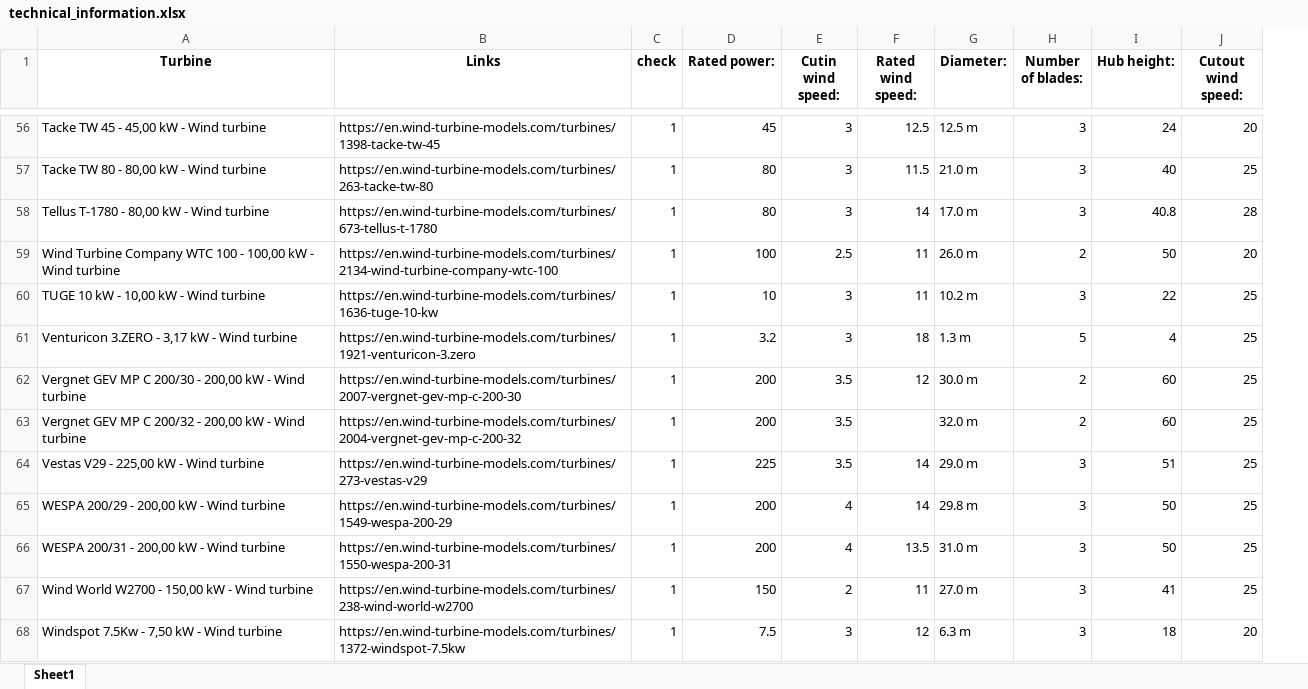
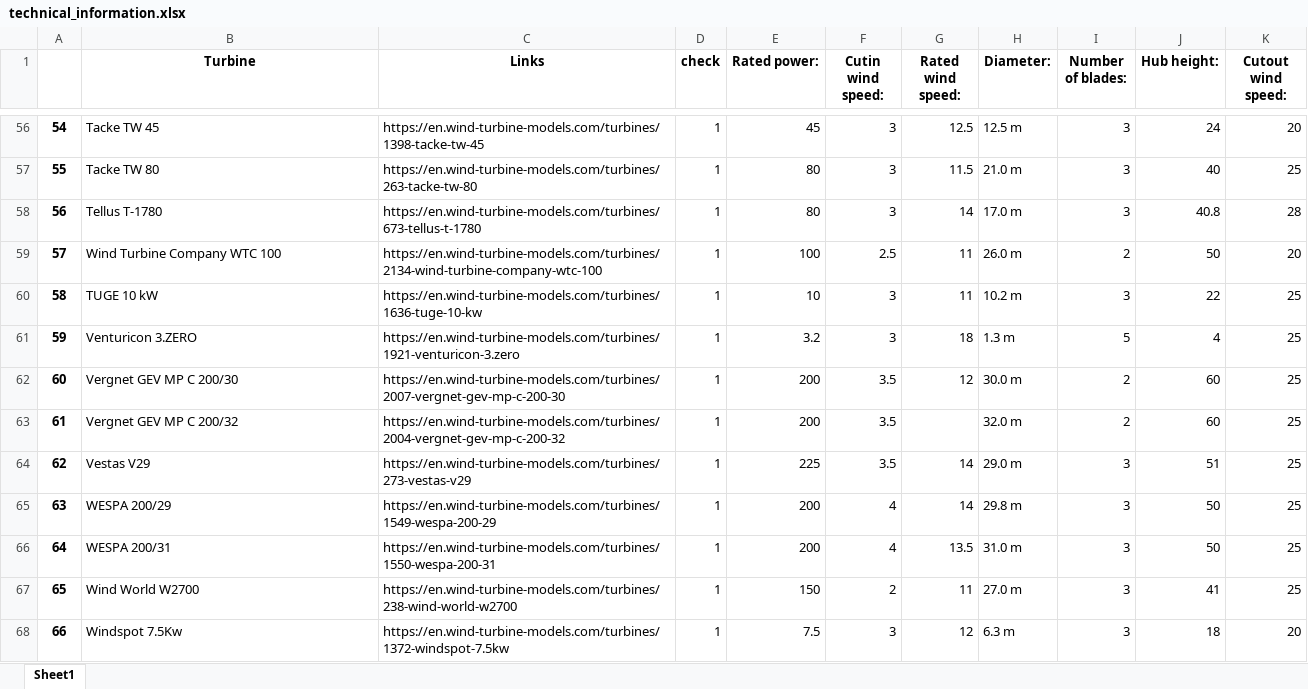
Before and after one commit to joda9/Windenergieanlage, an Excel workbook: data/technical_information.xlsx, sheet Sheet1, drawn as a sheet; only a part is shown, gaps mark what is left out; values as stored, in another font and other column widths than the file's, no borders; addresses are those after the commit; the diff covers the shown part only; the diff names each change by its address in the sheet, - before the commit and + after, or states it on an @@ line.

Commit message:
Update technical_information.xlsx
Turbinennamen sind jetzt aktualisiert und cleaner

```diff
--- a/data/technical_information.xlsx (sheet Sheet1)
+++ b/data/technical_information.xlsx (sheet Sheet1)
+column A, rows 56-68: 54 | 55 | 56 | 57 | 58 | 59 | 60 | 61 | 62 | 63 | 64 | 65 | 66
-B56 (Turbine): Tacke TW 45 - 45,00 kW - Wind turbine
+B56 (Turbine): Tacke TW 45
-B57 (Turbine): Tacke TW 80 - 80,00 kW - Wind turbine
+B57 (Turbine): Tacke TW 80
-B58 (Turbine): Tellus T-1780 - 80,00 kW - Wind turbine
+B58 (Turbine): Tellus T-1780
-B59 (Turbine): Wind Turbine Company WTC 100 - 100,00 kW - Wind turbine
+B59 (Turbine): Wind Turbine Company WTC 100
-B60 (Turbine): TUGE 10 kW - 10,00 kW - Wind turbine
+B60 (Turbine): TUGE 10 kW
-B61 (Turbine): Venturicon 3.ZERO - 3,17 kW - Wind turbine
+B61 (Turbine): Venturicon 3.ZERO
-B62 (Turbine): Vergnet GEV MP C 200/30 - 200,00 kW - Wind turbine
+B62 (Turbine): Vergnet GEV MP C 200/30
-B63 (Turbine): Vergnet GEV MP C 200/32 - 200,00 kW - Wind turbine
+B63 (Turbine): Vergnet GEV MP C 200/32
-B64 (Turbine): Vestas V29 - 225,00 kW - Wind turbine
+B64 (Turbine): Vestas V29
-B65 (Turbine): WESPA 200/29 - 200,00 kW - Wind turbine
+B65 (Turbine): WESPA 200/29
-B66 (Turbine): WESPA 200/31 - 200,00 kW - Wind turbine
+B66 (Turbine): WESPA 200/31
-B67 (Turbine): Wind World W2700 - 150,00 kW - Wind turbine
+B67 (Turbine): Wind World W2700
-B68 (Turbine): Windspot 7.5Kw - 7,50 kW - Wind turbine
+B68 (Turbine): Windspot 7.5Kw
```
Also changed, not shown: 54 edited cells elsewhere in this sheet.
